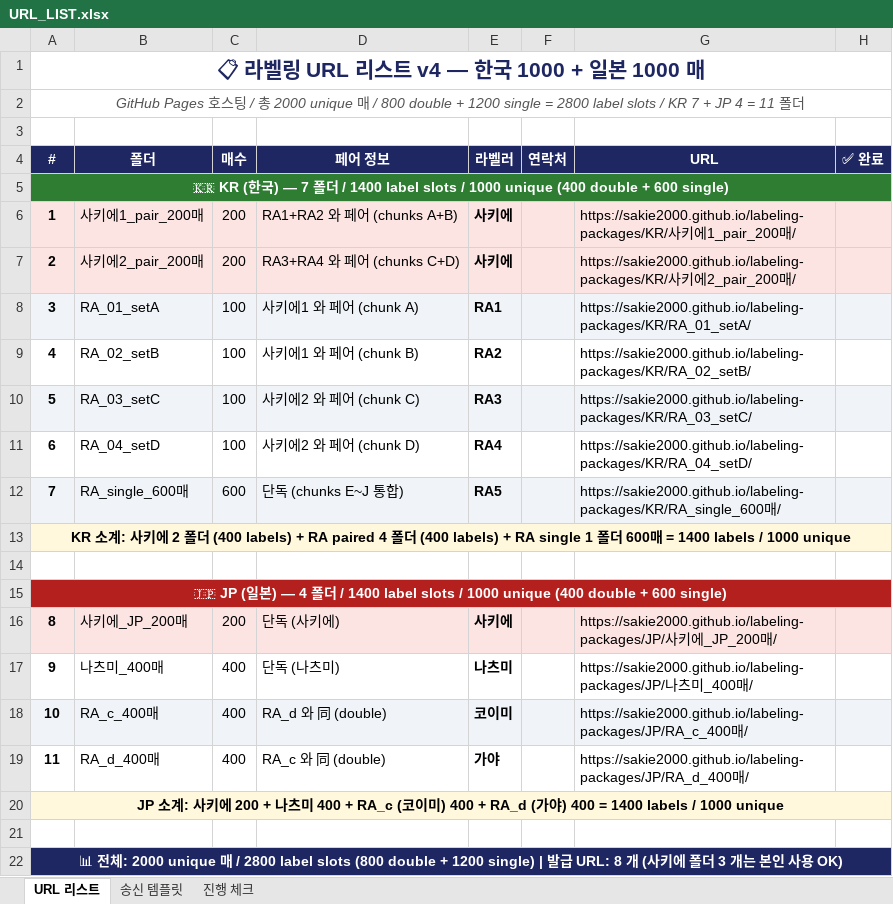
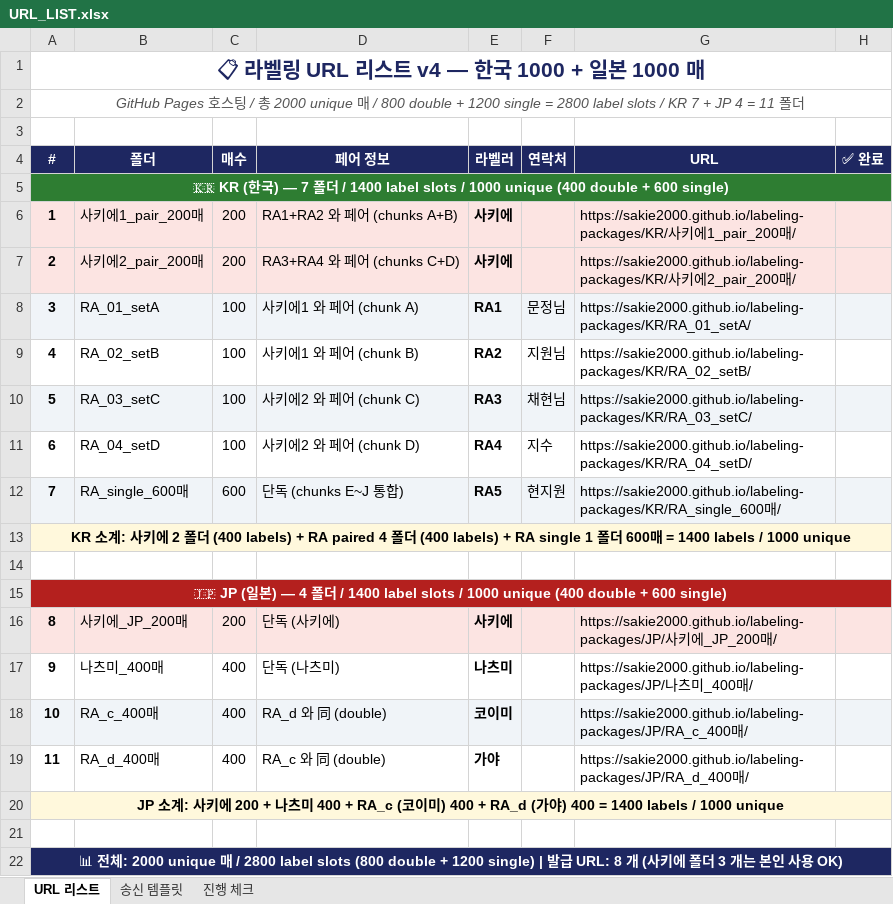
Before and after one commit to sakie2000/labeling-packages, an Excel workbook: URL_LIST.xlsx, sheet URL 리스트, drawn as a sheet; values as stored, in another font and other column widths than the file's, no borders; the diff names each change by its address in the sheet, - before the commit and + after, or states it on an @@ line.

```diff
--- a/URL_LIST.xlsx (sheet URL 리스트)
+++ b/URL_LIST.xlsx (sheet URL 리스트)
-F8 (연락처): (empty)
+F8 (연락처): 문정님
-F9 (연락처): (empty)
+F9 (연락처): 지원님
-F10 (연락처): (empty)
+F10 (연락처): 채현님
-F11 (연락처): (empty)
+F11 (연락처): 지수
-F12 (연락처): (empty)
+F12 (연락처): 현지원
```
Also changed, not shown: 13 other files.
